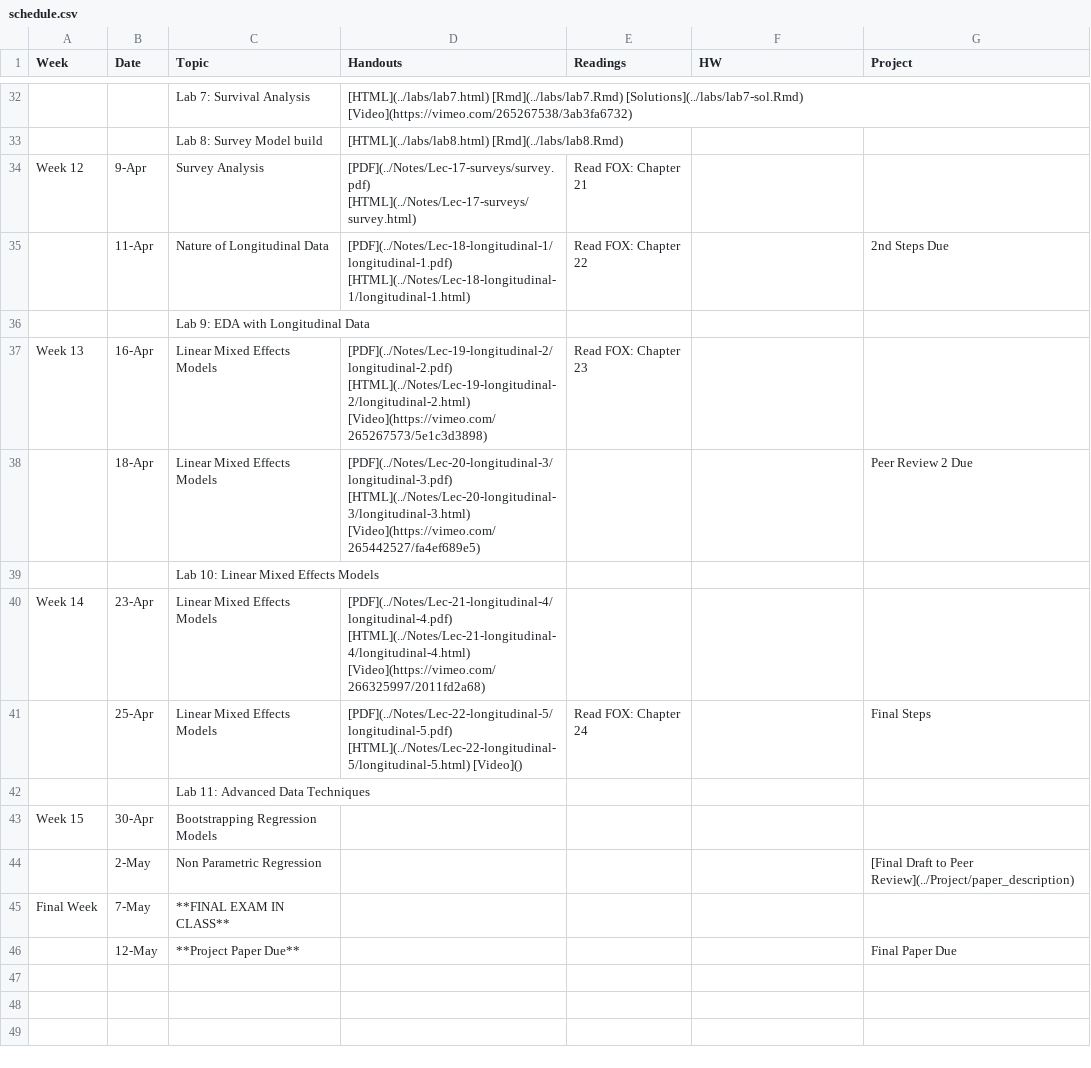
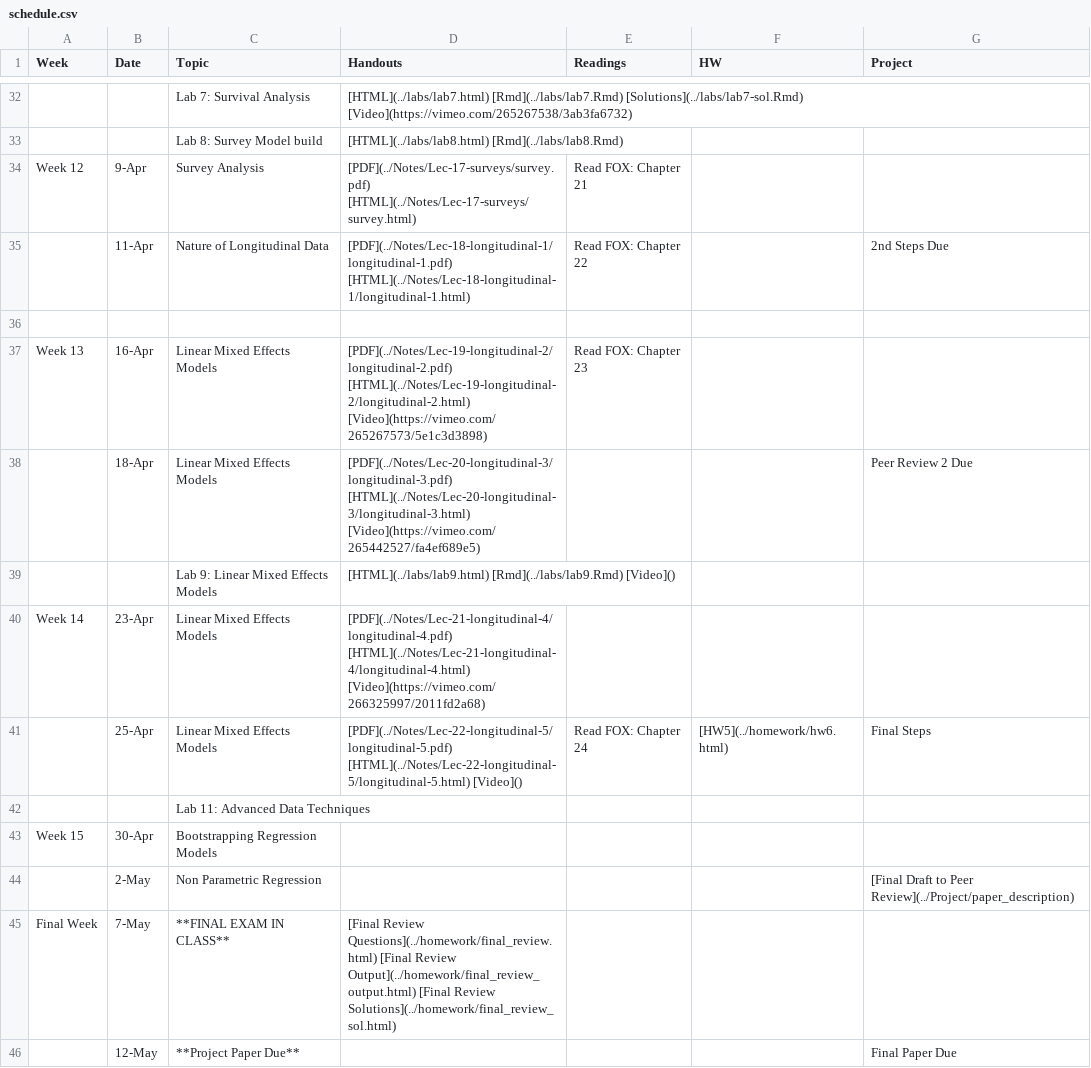
Before and after one commit to php-1511-2511/php-1511-2511.github.io, a CSV file: _csv/schedule.csv, drawn as a sheet; only a part is shown, gaps mark what is left out.

```diff
--- a/_csv/schedule.csv
+++ b/_csv/schedule.csv
@@ -35,8 +35,8 @@ Week 12,9-Apr,Survey Analysis,[PDF](../Notes/Lec-17-surveys/survey.pdf)  [HTML](
 ,11-Apr,Nature of Longitudinal Data,[PDF](../Notes/Lec-18-longitudinal-1/longitudinal-1.pdf)  [HTML](../Notes/Lec-18-longitudinal-1/longitudinal-1.html) ,Read  FOX: Chapter 22,,2nd Steps Due
-,,Lab 9: EDA with Longitudinal Data,,,,
+,,,,,,
 Week 13,16-Apr,Linear Mixed Effects Models,[PDF](../Notes/Lec-19-longitudinal-2/longitudinal-2.pdf)  [HTML](../Notes/Lec-19-longitudinal-2/longitudinal-2.html) [Video](https://vimeo.com/265267573/5e1c3d3898),Read FOX: Chapter 23,,
 ,18-Apr,Linear Mixed Effects Models,[PDF](../Notes/Lec-20-longitudinal-3/longitudinal-3.pdf)  [HTML](../Notes/Lec-20-longitudinal-3/longitudinal-3.html) [Video](https://vimeo.com/265442527/fa4ef689e5),,,Peer Review 2 Due
-,,Lab 10: Linear Mixed Effects Models,,,,
+,,Lab 9: Linear Mixed Effects Models,[HTML](../labs/lab9.html) [Rmd](../labs/lab9.Rmd) [Video](),,,
 Week 14,23-Apr,Linear Mixed Effects Models,[PDF](../Notes/Lec-21-longitudinal-4/longitudinal-4.pdf)  [HTML](../Notes/Lec-21-longitudinal-4/longitudinal-4.html) [Video](https://vimeo.com/266325997/2011fd2a68),,,
-,25-Apr,Linear Mixed Effects Models,[PDF](../Notes/Lec-22-longitudinal-5/longitudinal-5.pdf)  [HTML](../Notes/Lec-22-longitudinal-5/longitudinal-5.html) [Video](),Read FOX: Chapter 24,,Final Steps
+,25-Apr,Linear Mixed Effects Models,[PDF](../Notes/Lec-22-longitudinal-5/longitudinal-5.pdf)  [HTML](../Notes/Lec-22-longitudinal-5/longitudinal-5.html) [Video](),Read FOX: Chapter 24, [HW5](../homework/hw6.html),Final Steps
 ,,Lab 11: Advanced Data Techniques,,,,
@@ -44,3 +44,3 @@ Week 15,30-Apr,Bootstrapping Regression Models,,,,
 ,2-May,Non Parametric Regression,,,,[Final Draft to Peer Review](../Project/paper_description)
-Final Week,7-May,**FINAL EXAM IN CLASS**,,,,
+Final Week,7-May,**FINAL EXAM IN CLASS**,[Final Review Questions](../homework/final_review.html) [Final Review Output](../homework/final_review_output.html) [Final Review Solutions](../homework/final_review_sol.html),,,
 ,12-May,**Project Paper Due**,,,,Final Paper Due
```
Also changed, not shown: _csv/project2.csv, 40 other files.
